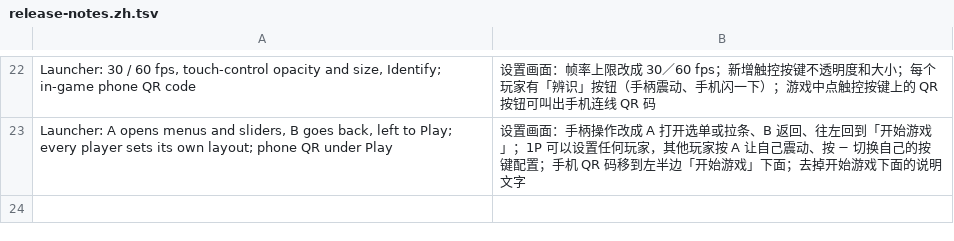
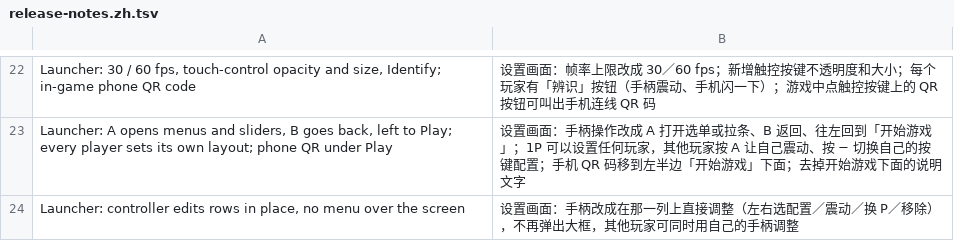
Before and after one commit to Mono0713/ns2ios-shell, a TSV file: .github/release-notes.zh.tsv, drawn as a sheet; only a part is shown, gaps mark what is left out.

```diff
--- a/.github/release-notes.zh.tsv
+++ b/.github/release-notes.zh.tsv
@@ -23 +23,2 @@ Launcher: 30 / 60 fps, touch-control opacity and size, Identify; in-game phone Q
 Launcher: A opens menus and sliders, B goes back, left to Play; every player sets its own layout; phone QR under Play	设置画面：手柄操作改成 A 打开选单或拉条、B 返回、往左回到「开始游戏」；1P 可以设置任何玩家，其他玩家按 A 让自己震动、按 − 切换自己的按键配置；手机 QR 码移到左半边「开始游戏」下面；去掉开始游戏下面的说明文字
+Launcher: controller edits rows in place, no menu over the screen	设置画面：手柄改成在那一列上直接调整（左右选配置／震动／换 P／移除），不再弹出大框，其他玩家可同时用自己的手柄调整
```
Also changed, not shown: 3 other files.
